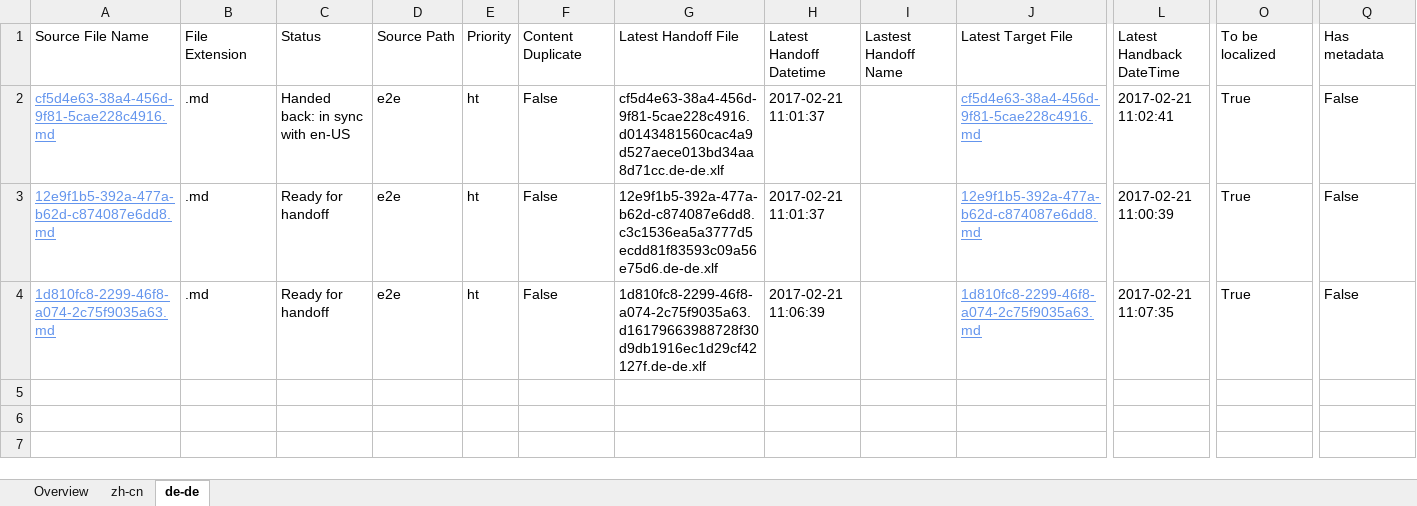
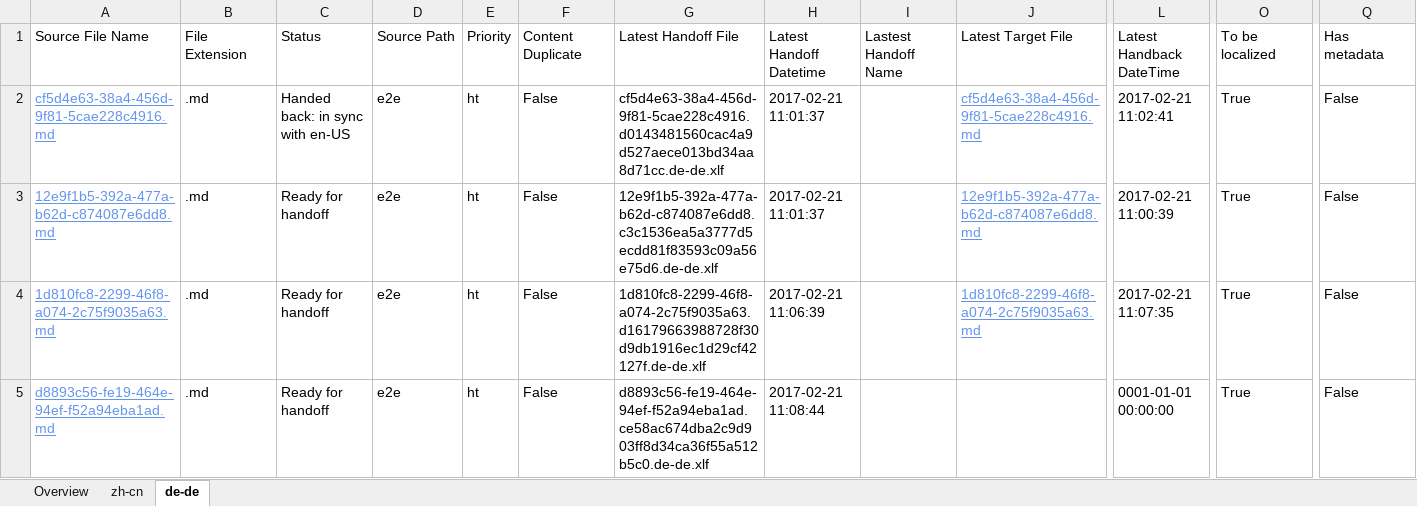
Before and after one commit to OpenLocalizationTestOrg/ol-test4-handback, an Excel workbook: ol-handback/OpenLocalizationTestOrg/ol-test4/xinjiang/localization-status.xlsx, sheet de-de, drawn as a sheet; only a part is shown, gaps mark what is left out; values as stored, in another font and other column widths than the file's, no borders; table styles not drawn; rows hold the shown columns only; the diff names each change by its address in the sheet, - before the commit and + after, or states it on an @@ line.

Commit message:
Generate Report for Handoff

```diff
--- a/ol-handback/OpenLocalizationTestOrg/ol-test4/xinjiang/localization-status.xlsx (sheet de-de)
+++ b/ol-handback/OpenLocalizationTestOrg/ol-test4/xinjiang/localization-status.xlsx (sheet de-de)
+row 5: d8893c56-fe19-464e-94ef-f52a94eba1ad.md | .md | Ready for handoff | e2e | ht | False | d8893c56-fe19-464e-94ef-f52a94eba1ad.ce58ac674dba2c9d903ff8d34ca36f55a512b5c0.de-de.xlf | 2017-02-21 11:08:44 |  |  | 0001-01-01 00:00:00 | True | False
```
Also changed, not shown: sheet zh-cn, sheet Overview.
